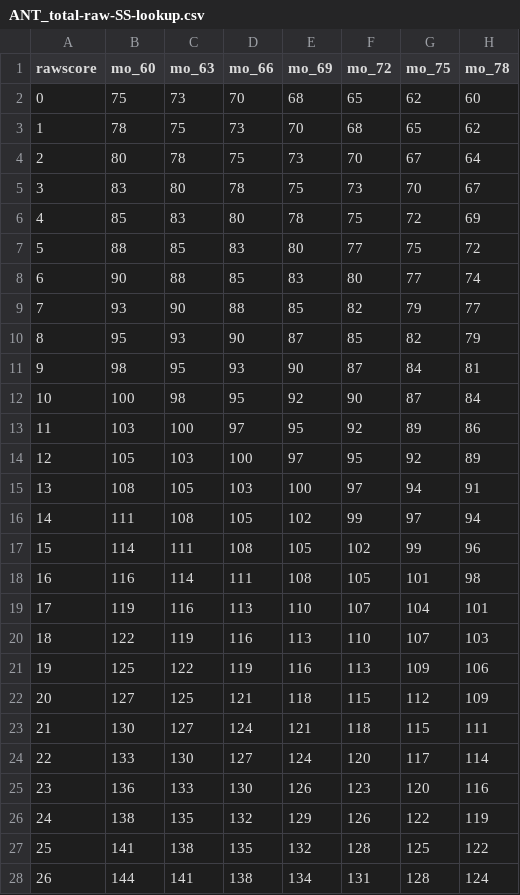
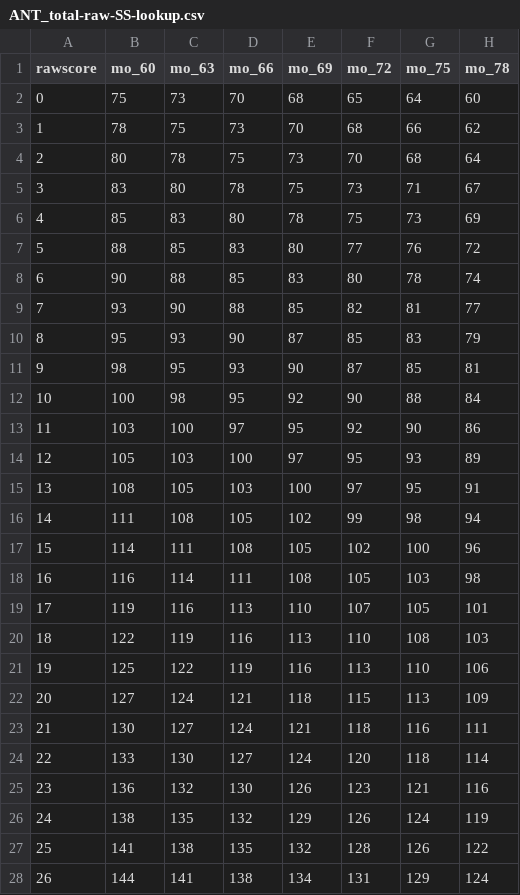
Before and after one commit to wpspublish-public/DSHerzberg-NORMS-R, a CSV file: OUTPUT-FILES/ANT_total-raw-SS-lookup.csv, drawn as a sheet; only a part is shown; the diff covers the shown part only; the diff names each change by its address in the sheet, - before the commit and + after, or states it on an @@ line.

```diff
--- a/OUTPUT-FILES/ANT_total-raw-SS-lookup.csv
+++ b/OUTPUT-FILES/ANT_total-raw-SS-lookup.csv
-G2 (mo_75): 62
+G2 (mo_75): 64
-G3 (mo_75): 65
+G3 (mo_75): 66
-G4 (mo_75): 67
+G4 (mo_75): 68
-G5 (mo_75): 70
+G5 (mo_75): 71
-G6 (mo_75): 72
+G6 (mo_75): 73
-G7 (mo_75): 75
+G7 (mo_75): 76
-G8 (mo_75): 77
+G8 (mo_75): 78
-G9 (mo_75): 79
+G9 (mo_75): 81
-G10 (mo_75): 82
+G10 (mo_75): 83
-G11 (mo_75): 84
+G11 (mo_75): 85
-G12 (mo_75): 87
+G12 (mo_75): 88
-G13 (mo_75): 89
+G13 (mo_75): 90
-G14 (mo_75): 92
+G14 (mo_75): 93
-G15 (mo_75): 94
+G15 (mo_75): 95
-G16 (mo_75): 97
+G16 (mo_75): 98
-G17 (mo_75): 99
+G17 (mo_75): 100
-G18 (mo_75): 101
+G18 (mo_75): 103
-G19 (mo_75): 104
+G19 (mo_75): 105
-G20 (mo_75): 107
+G20 (mo_75): 108
-G21 (mo_75): 109
+G21 (mo_75): 110
-C22 (mo_63): 125
+C22 (mo_63): 124
-G22 (mo_75): 112
+G22 (mo_75): 113
-G23 (mo_75): 115
+G23 (mo_75): 116
-G24 (mo_75): 117
+G24 (mo_75): 118
-C25 (mo_63): 133
+C25 (mo_63): 132
-G25 (mo_75): 120
+G25 (mo_75): 121
-G26 (mo_75): 122
+G26 (mo_75): 124
-G27 (mo_75): 125
+G27 (mo_75): 126
-G28 (mo_75): 128
+G28 (mo_75): 129
```
Also changed, not shown: 15 edited cells elsewhere in this file, 2 other files.
